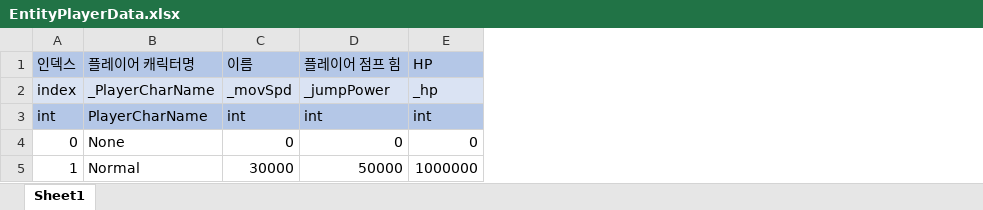
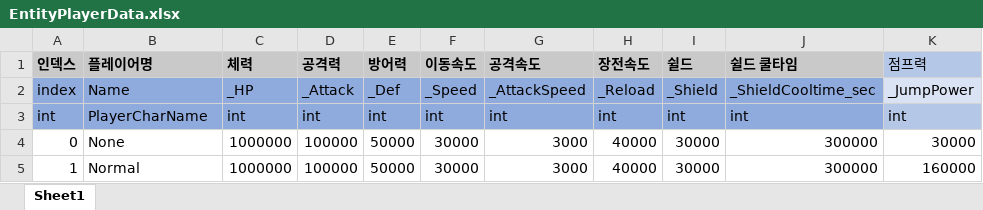
Before and after one commit to ParkSungTaek/PhotonGameJam, an Excel workbook: Client/Assets/Data/XLSXS/EntityPlayerData.xlsx, sheet Sheet1, drawn as a sheet; values as stored, in another font and other column widths than the file's, no borders; removed rows and columns are numbered as before the commit, all else as after; the diff names each change by its address in the sheet, - before the commit and + after, or states it on an @@ line.

```diff
--- a/Client/Assets/Data/XLSXS/EntityPlayerData.xlsx (sheet Sheet1)
+++ b/Client/Assets/Data/XLSXS/EntityPlayerData.xlsx (sheet Sheet1)
-column C (이름), rows 2-5: _movSpd | int | 0 | 30000
-column D (플레이어 점프 힘), rows 2-5: _jumpPower | int | 0 | 50000
+column D (공격력), rows 2-5: _Attack | int | 100000 | 100000
+column E (방어력), rows 2-5: _Def | int | 50000 | 50000
+column F (이동속도), rows 2-5: _Speed | int | 30000 | 30000
+column G (공격속도), rows 2-5: _AttackSpeed | int | 3000 | 3000
+column H (장전속도), rows 2-5: _Reload | int | 40000 | 40000
+column I (쉴드), rows 2-5: _Shield | int | 30000 | 30000
+column J (쉴드 쿨타임), rows 2-5: _ShieldCooltime_sec | int | 300000 | 300000
+column K (점프력), rows 2-5: _JumpPower | int | 30000 | 160000
@@ A1:B1 fill: #B4C7E7 → #C9C9C9, bold: off → on @@
-B1: 플레이어 캐릭터명
+B1: 플레이어명
-C1: HP
+C1: 체력
@@ C1 fill: #B4C7E7 → #C9C9C9, bold: off → on @@
-A2:B2 fill: #DAE3F3
+A2:B2 fill: #8FAADC
-B2 (플레이어명): _PlayerCharName
+B2 (플레이어명): Name
-C2 (체력): _hp
+C2 (체력): _HP
-C2 fill: #DAE3F3
+C2 fill: #8FAADC
-A3:B3 fill: #B4C7E7
+A3:B3 fill: #8FAADC
-C3 fill: #B4C7E7
+C3 fill: #8FAADC
-C4 (체력): 0
+C4 (체력): 1000000
```
Also changed, not shown: 19 other files.
